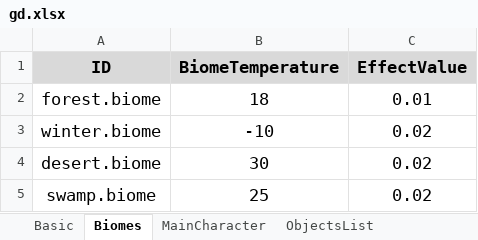
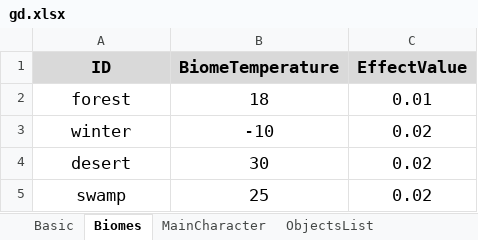
Before and after one commit to onethousandvoices/Wild-Island, an Excel workbook: Assets/Resources/gd.xlsx, sheet Biomes, drawn as a sheet; values as stored, in another font and other column widths than the file's, no borders; charts and pictures not drawn; the diff names each change by its address in the sheet, - before the commit and + after, or states it on an @@ line.

```diff
--- a/Assets/Resources/gd.xlsx (sheet Biomes)
+++ b/Assets/Resources/gd.xlsx (sheet Biomes)
-A2 (ID): forest.biome
+A2 (ID): forest
-A3 (ID): winter.biome
+A3 (ID): winter
-A4 (ID): desert.biome
+A4 (ID): desert
-A5 (ID): swamp.biome
+A5 (ID): swamp
```
Also changed, not shown: 12 other files.
